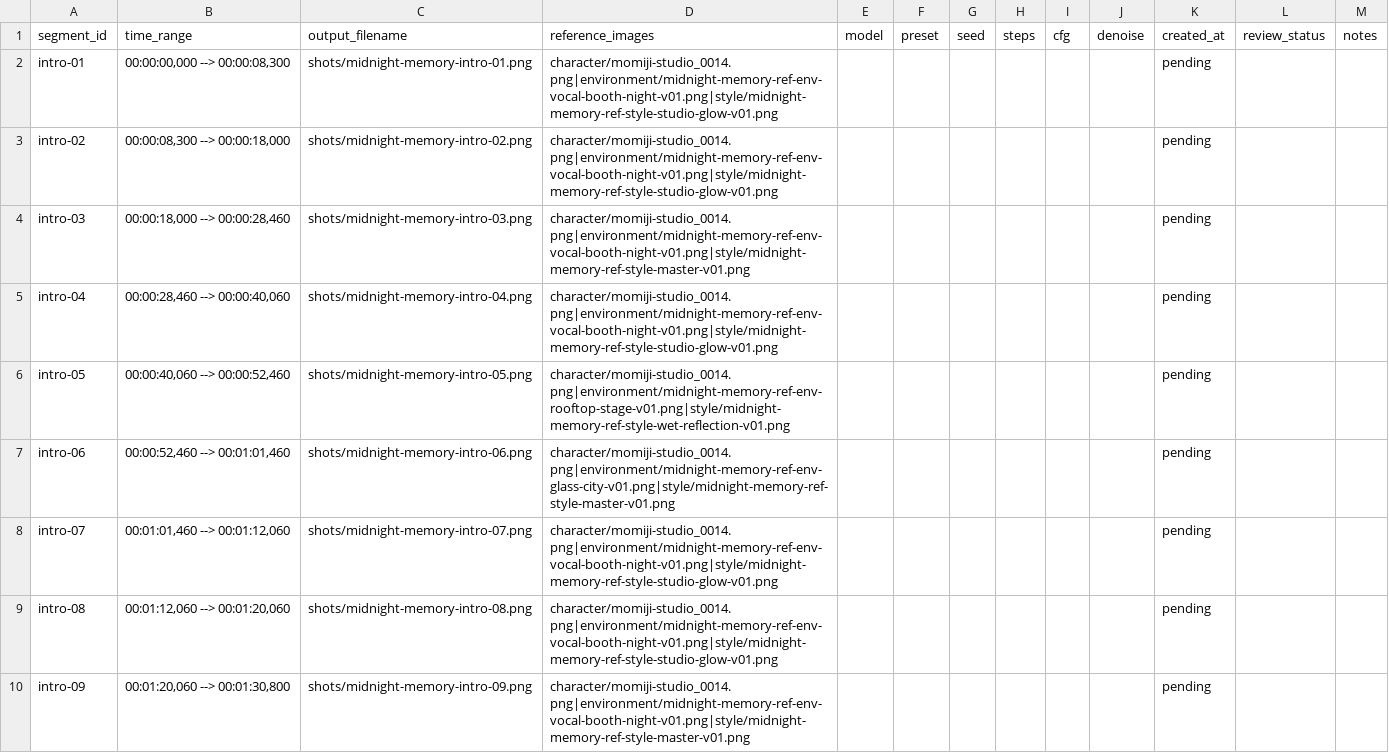
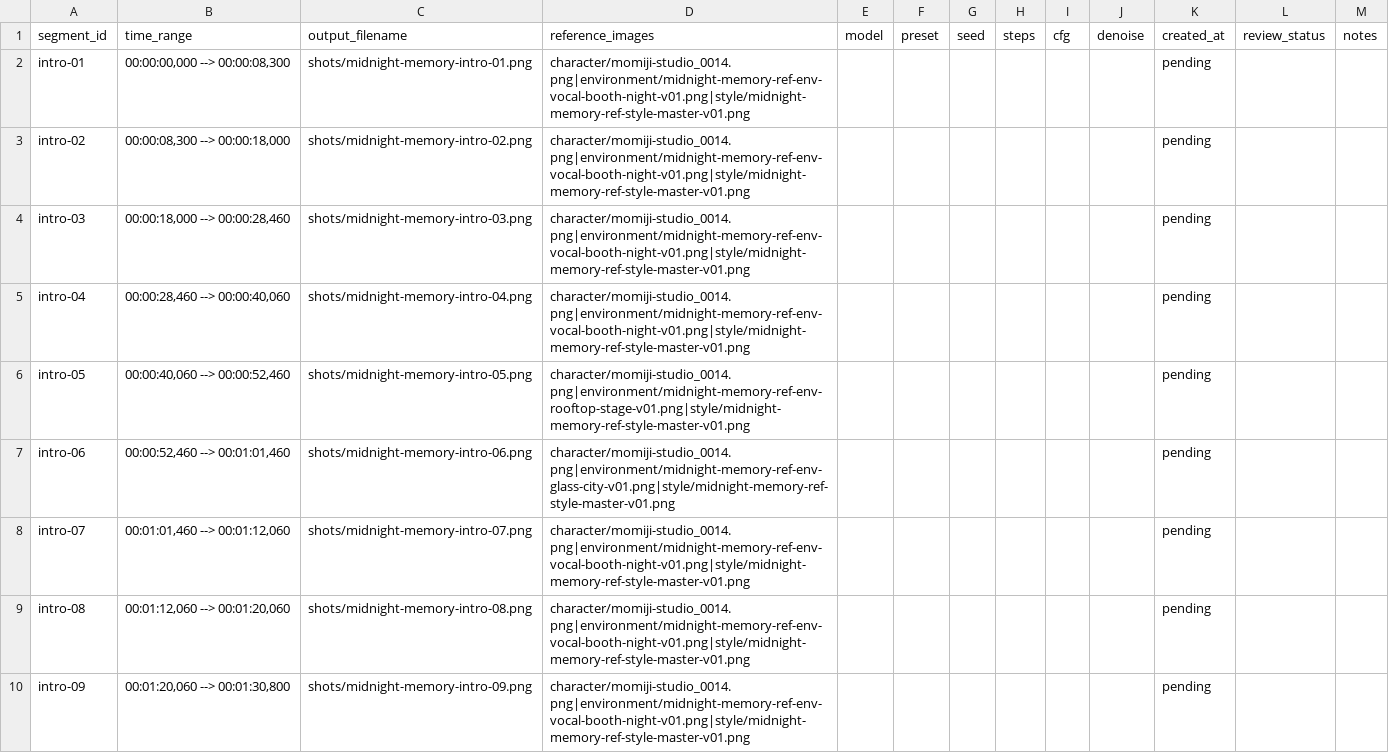
Before and after one commit to Sunwood-ai-labs/midnight-memory, a CSV file: assets/ltx-segments/reference-images/segment-render-log.template.csv, drawn as a sheet; only a part is shown; the diff covers the shown part only.

```diff
--- a/assets/ltx-segments/reference-images/segment-render-log.template.csv
+++ b/assets/ltx-segments/reference-images/segment-render-log.template.csv
@@ -1,10 +1,10 @@
 segment_id,time_range,output_filename,reference_images,model,preset,seed,steps,cfg,denoise,created_at,review_status,notes
-intro-01,"00:00:00,000 --> 00:00:08,300",shots/midnight-memory-intro-01.png,"character/momiji-studio_0014.png|environment/midnight-memory-ref-env-vocal-booth-night-v01.png|style/midnight-memory-ref-style-studio-glow-v01.png",,,,,,,pending,
-intro-02,"00:00:08,300 --> 00:00:18,000",shots/midnight-memory-intro-02.png,"character/momiji-studio_0014.png|environment/midnight-memory-ref-env-vocal-booth-night-v01.png|style/midnight-memory-ref-style-studio-glow-v01.png",,,,,,,pending,
+intro-01,"00:00:00,000 --> 00:00:08,300",shots/midnight-memory-intro-01.png,"character/momiji-studio_0014.png|environment/midnight-memory-ref-env-vocal-booth-night-v01.png|style/midnight-memory-ref-style-master-v01.png",,,,,,,pending,
+intro-02,"00:00:08,300 --> 00:00:18,000",shots/midnight-memory-intro-02.png,"character/momiji-studio_0014.png|environment/midnight-memory-ref-env-vocal-booth-night-v01.png|style/midnight-memory-ref-style-master-v01.png",,,,,,,pending,
 intro-03,"00:00:18,000 --> 00:00:28,460",shots/midnight-memory-intro-03.png,"character/momiji-studio_0014.png|environment/midnight-memory-ref-env-vocal-booth-night-v01.png|style/midnight-memory-ref-style-master-v01.png",,,,,,,pending,
-intro-04,"00:00:28,460 --> 00:00:40,060",shots/midnight-memory-intro-04.png,"character/momiji-studio_0014.png|environment/midnight-memory-ref-env-vocal-booth-night-v01.png|style/midnight-memory-ref-style-studio-glow-v01.png",,,,,,,pending,
-intro-05,"00:00:40,060 --> 00:00:52,460",shots/midnight-memory-intro-05.png,"character/momiji-studio_0014.png|environment/midnight-memory-ref-env-rooftop-stage-v01.png|style/midnight-memory-ref-style-wet-reflection-v01.png",,,,,,,pending,
+intro-04,"00:00:28,460 --> 00:00:40,060",shots/midnight-memory-intro-04.png,"character/momiji-studio_0014.png|environment/midnight-memory-ref-env-vocal-booth-night-v01.png|style/midnight-memory-ref-style-master-v01.png",,,,,,,pending,
+intro-05,"00:00:40,060 --> 00:00:52,460",shots/midnight-memory-intro-05.png,"character/momiji-studio_0014.png|environment/midnight-memory-ref-env-rooftop-stage-v01.png|style/midnight-memory-ref-style-master-v01.png",,,,,,,pending,
 intro-06,"00:00:52,460 --> 00:01:01,460",shots/midnight-memory-intro-06.png,"character/momiji-studio_0014.png|environment/midnight-memory-ref-env-glass-city-v01.png|style/midnight-memory-ref-style-master-v01.png",,,,,,,pending,
-intro-07,"00:01:01,460 --> 00:01:12,060",shots/midnight-memory-intro-07.png,"character/momiji-studio_0014.png|environment/midnight-memory-ref-env-vocal-booth-night-v01.png|style/midnight-memory-ref-style-studio-glow-v01.png",,,,,,,pending,
-intro-08,"00:01:12,060 --> 00:01:20,060",shots/midnight-memory-intro-08.png,"character/momiji-studio_0014.png|environment/midnight-memory-ref-env-vocal-booth-night-v01.png|style/midnight-memory-ref-style-studio-glow-v01.png",,,,,,,pending,
+intro-07,"00:01:01,460 --> 00:01:12,060",shots/midnight-memory-intro-07.png,"character/momiji-studio_0014.png|environment/midnight-memory-ref-env-vocal-booth-night-v01.png|style/midnight-memory-ref-style-master-v01.png",,,,,,,pending,
+intro-08,"00:01:12,060 --> 00:01:20,060",shots/midnight-memory-intro-08.png,"character/momiji-studio_0014.png|environment/midnight-memory-ref-env-vocal-booth-night-v01.png|style/midnight-memory-ref-style-master-v01.png",,,,,,,pending,
 intro-09,"00:01:20,060 --> 00:01:30,800",shots/midnight-memory-intro-09.png,"character/momiji-studio_0014.png|environment/midnight-memory-ref-env-vocal-booth-night-v01.png|style/midnight-memory-ref-style-master-v01.png",,,,,,,pending,
```
Also changed, not shown: 4 edited cells elsewhere in this file, assets/ltx-segments/reference-images/reference-parameter-log.template.csv, 3 other files.
